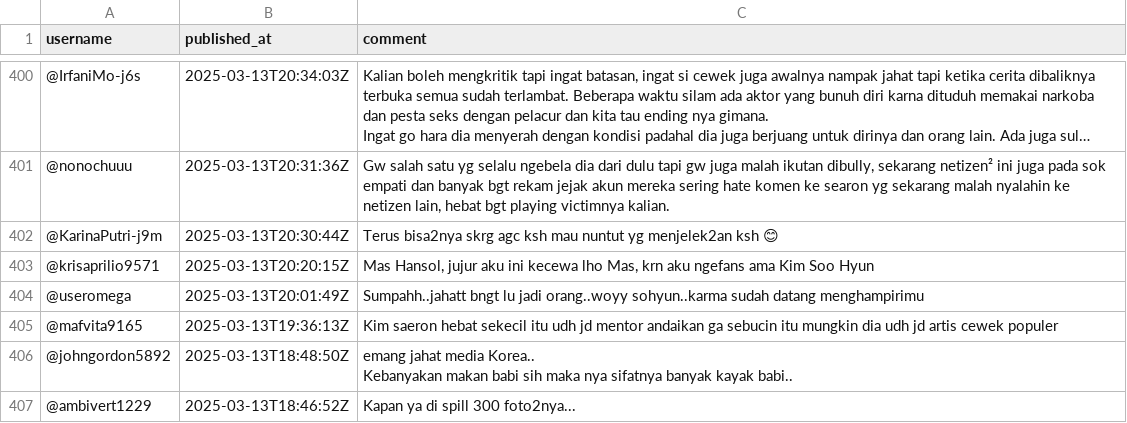
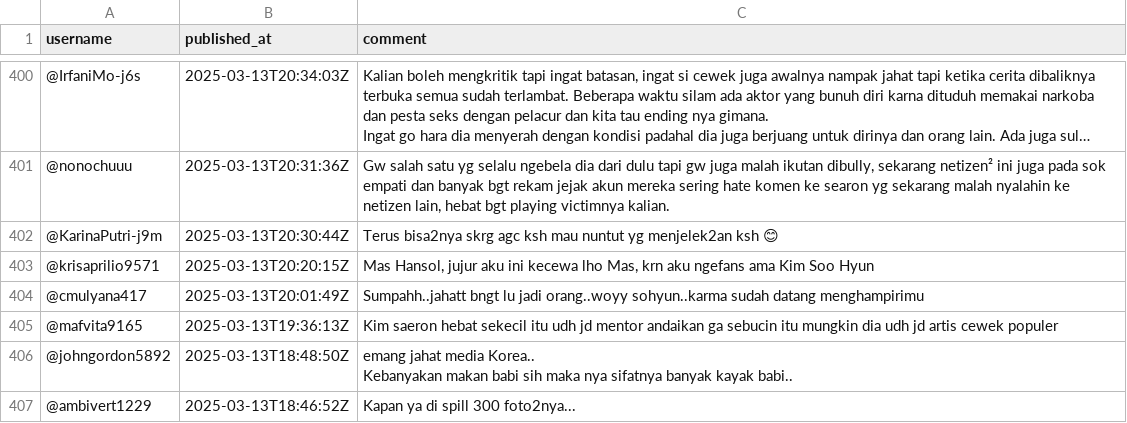
Before and after one commit to rahelitapasaribu/snatia, a CSV file: snatia-dataset.csv, drawn as a sheet; only a part is shown, gaps mark what is left out; long unchanged cells end in …; the diff names each change by its address in the sheet, - before the commit and + after, or states it on an @@ line.

```diff
--- a/snatia-dataset.csv
+++ b/snatia-dataset.csv
-A404 (username): @useromega
+A404 (username): @cmulyana417
```
Also changed, not shown: 4 other files.
